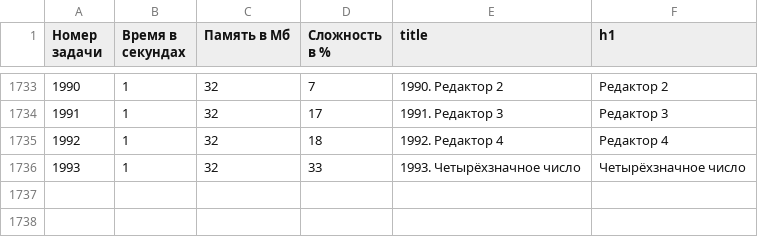
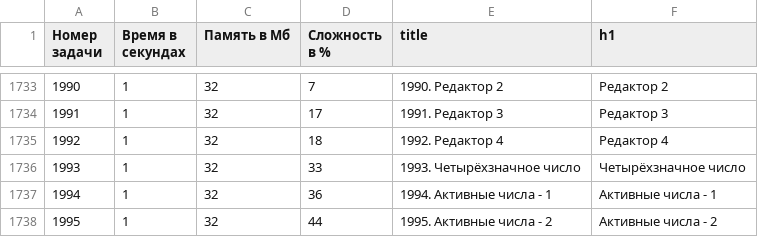
Before and after one commit to BorisMenshikov/acmp-problem-complexity-data, a CSV file: acmp-problem-info-current.csv, drawn as a sheet; only a part is shown, gaps mark what is left out; the diff names each change by its address in the sheet, - before the commit and + after, or states it on an @@ line.

```diff
--- a/acmp-problem-info-current.csv
+++ b/acmp-problem-info-current.csv
+row 1737: 1994 | 1 | 32 | 36 | 1994. Активные числа - 1 | Активные числа - 1
+row 1738: 1995 | 1 | 32 | 44 | 1995. Активные числа - 2 | Активные числа - 2
```
Also changed, not shown: acmp-problem-complexity-current.csv, 1 other file.
